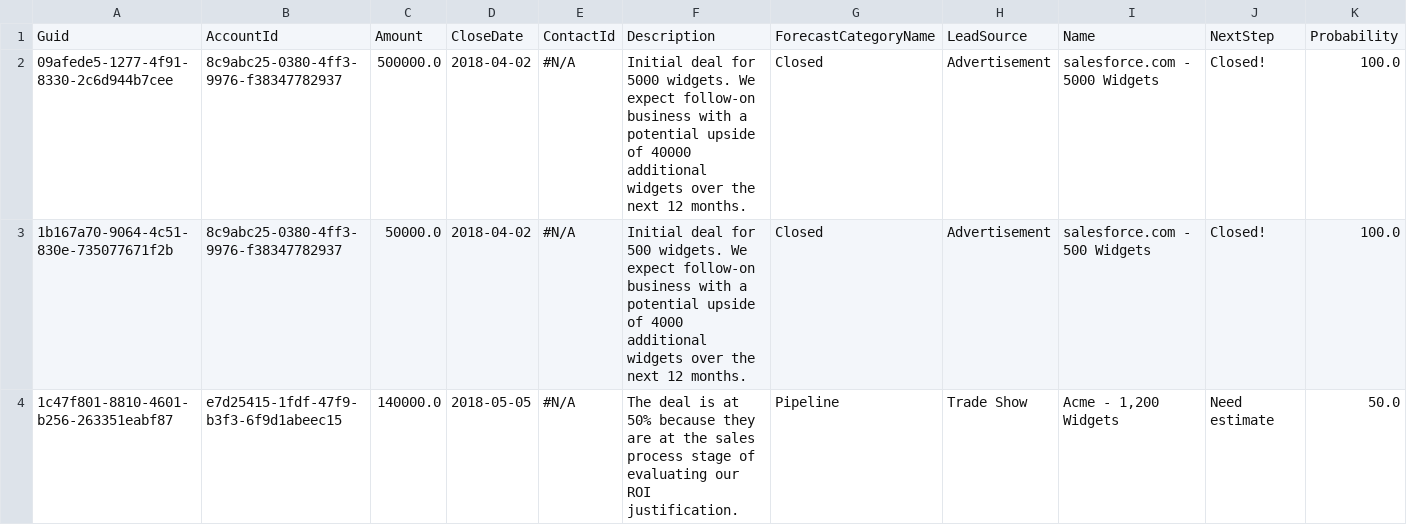
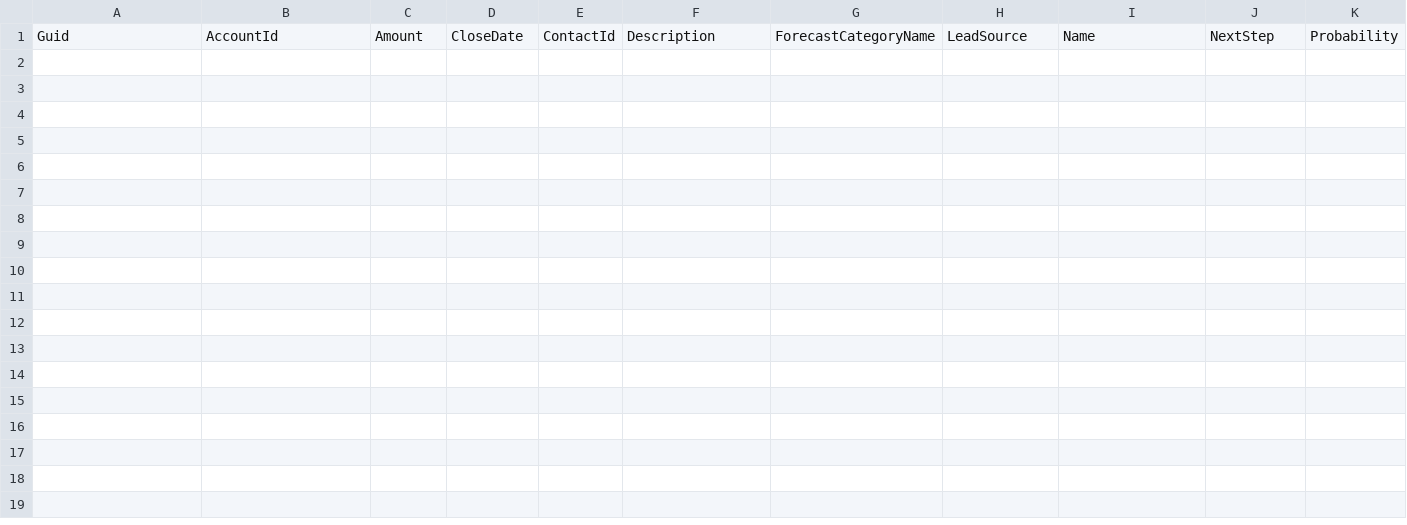
Before and after one commit to Prodlymoover/CPQTest4, a CSV file: Opportunity.csv, drawn as a sheet; only a part is shown; rows hold the shown columns only; the diff covers the shown part only; the diff names each change by its address in the sheet, - before the commit and + after, or states it on an @@ line.

Commit message:
Update Opportunity.csv

```diff
--- a/Opportunity.csv
+++ b/Opportunity.csv
-row 2: 09afede5-1277-4f91-8330-2c6d944b7cee | 8c9abc25-0380-4ff3-9976-f38347782937 | 500000.0 | 2018-04-02 | #N/A | Initial deal for 5000 widgets. We expect follow-on business with a potential upside of 40000 additional widgets over the next 12 months. | Closed | Advertisement | salesforce.com - 5000 Widgets | Closed! | 100.0
-row 3: 1b167a70-9064-4c51-830e-735077671f2b | 8c9abc25-0380-4ff3-9976-f38347782937 | 50000.0 | 2018-04-02 | #N/A | Initial deal for 500 widgets. We expect follow-on business with a potential upside of 4000 additional widgets over the next 12 months. | Closed | Advertisement | salesforce.com - 500 Widgets | Closed! | 100.0
-row 4: 1c47f801-8810-4601-b256-263351eabf87 | e7d25415-1fdf-47f9-b3f3-6f9d1abeec15 | 140000.0 | 2018-05-05 | #N/A | The deal is at 50% because they are at the sales process stage of evaluating our ROI justification. | Pipeline | Trade Show | Acme - 1,200 Widgets | Need estimate | 50.0
```
Also changed, not shown: 6 removed rows elsewhere in this file.
